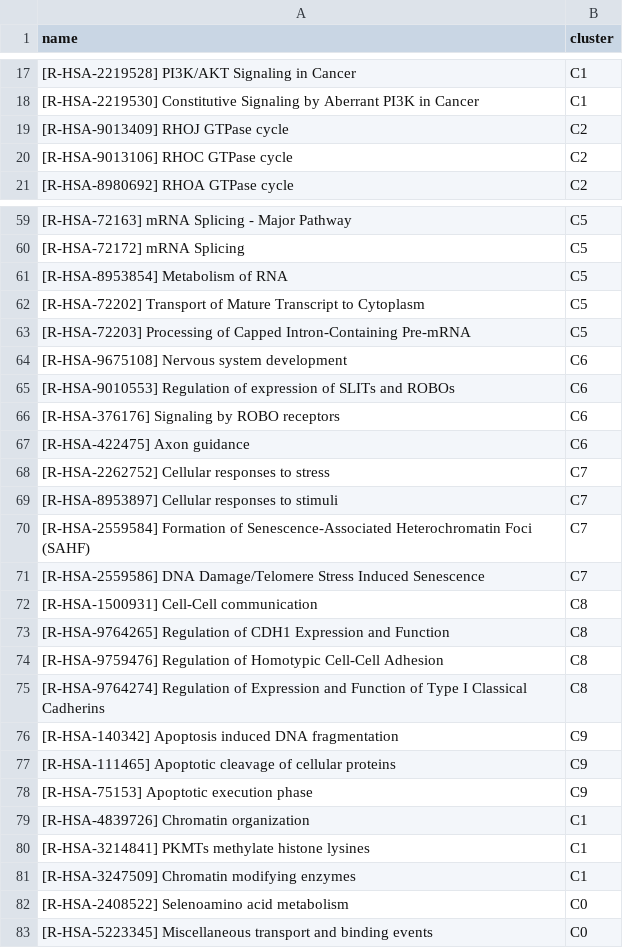
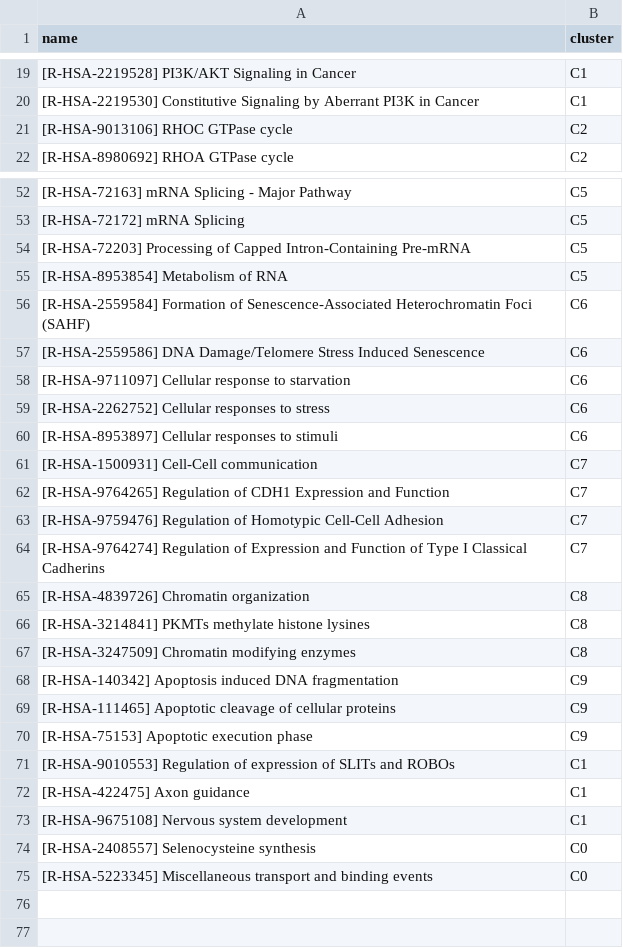
Before and after one commit to CompOmics/MoDPAv1.0, a CSV file: 5-Enrichment-analysis/ReactomePathsClusters.csv, drawn as a sheet; only a part is shown, gaps mark what is left out; the diff covers the shown part only.

```diff
--- a/5-Enrichment-analysis/ReactomePathsClusters.csv
+++ b/5-Enrichment-analysis/ReactomePathsClusters.csv
@@ -18,3 +20,2 @@ name,cluster
 [R-HSA-2219530] Constitutive Signaling by Aberrant PI3K in Cancer,C1
-[R-HSA-9013409] RHOJ GTPase cycle,C2
 [R-HSA-9013106] RHOC GTPase cycle,C2
@@ -60,17 +53,16 @@ name,cluster
 [R-HSA-72172] mRNA Splicing,C5
+[R-HSA-72203] Processing of Capped Intron-Containing Pre-mRNA,C5
 [R-HSA-8953854] Metabolism of RNA,C5
-[R-HSA-72202] Transport of Mature Transcript to Cytoplasm,C5
-[R-HSA-72203] Processing of Capped Intron-Containing Pre-mRNA,C5
-[R-HSA-9675108] Nervous system development,C6
-[R-HSA-9010553] Regulation of expression of SLITs and ROBOs,C6
-[R-HSA-376176] Signaling by ROBO receptors,C6
-[R-HSA-422475] Axon guidance,C6
-[R-HSA-2262752] Cellular responses to stress,C7
-[R-HSA-8953897] Cellular responses to stimuli,C7
-[R-HSA-2559584] Formation of Senescence-Associated Heterochromatin Foci (SAHF),C7
-[R-HSA-2559586] DNA Damage/Telomere Stress Induced Senescence,C7
-[R-HSA-1500931] Cell-Cell communication,C8
-[R-HSA-9764265] Regulation of CDH1 Expression and Function,C8
-[R-HSA-9759476] Regulation of Homotypic Cell-Cell Adhesion,C8
-[R-HSA-9764274] Regulation of Expression and Function of Type I Classical Cadherins,C8
+[R-HSA-2559584] Formation of Senescence-Associated Heterochromatin Foci (SAHF),C6
+[R-HSA-2559586] DNA Damage/Telomere Stress Induced Senescence,C6
+[R-HSA-9711097] Cellular response to starvation,C6
+[R-HSA-2262752] Cellular responses to stress,C6
+[R-HSA-8953897] Cellular responses to stimuli,C6
+[R-HSA-1500931] Cell-Cell communication,C7
+[R-HSA-9764265] Regulation of CDH1 Expression and Function,C7
+[R-HSA-9759476] Regulation of Homotypic Cell-Cell Adhesion,C7
+[R-HSA-9764274] Regulation of Expression and Function of Type I Classical Cadherins,C7
+[R-HSA-4839726] Chromatin organization,C8
+[R-HSA-3214841] PKMTs methylate histone lysines,C8
+[R-HSA-3247509] Chromatin modifying enzymes,C8
 [R-HSA-140342] Apoptosis induced DNA fragmentation,C9
@@ -78,6 +70,6 @@ name,cluster
 [R-HSA-75153] Apoptotic execution phase,C9
-[R-HSA-4839726] Chromatin organization,C1
-[R-HSA-3214841] PKMTs methylate histone lysines,C1
-[R-HSA-3247509] Chromatin modifying enzymes,C1
-[R-HSA-2408522] Selenoamino acid metabolism,C0
+[R-HSA-9010553] Regulation of expression of SLITs and ROBOs,C1
+[R-HSA-422475] Axon guidance,C1
+[R-HSA-9675108] Nervous system development,C1
+[R-HSA-2408557] Selenocysteine synthesis,C0
 [R-HSA-5223345] Miscellaneous transport and binding events,C0
```
Also changed, not shown: 4 added rows, 10 removed rows, 4 moved rows and 3 edited cells elsewhere in this file, 9 other files.
